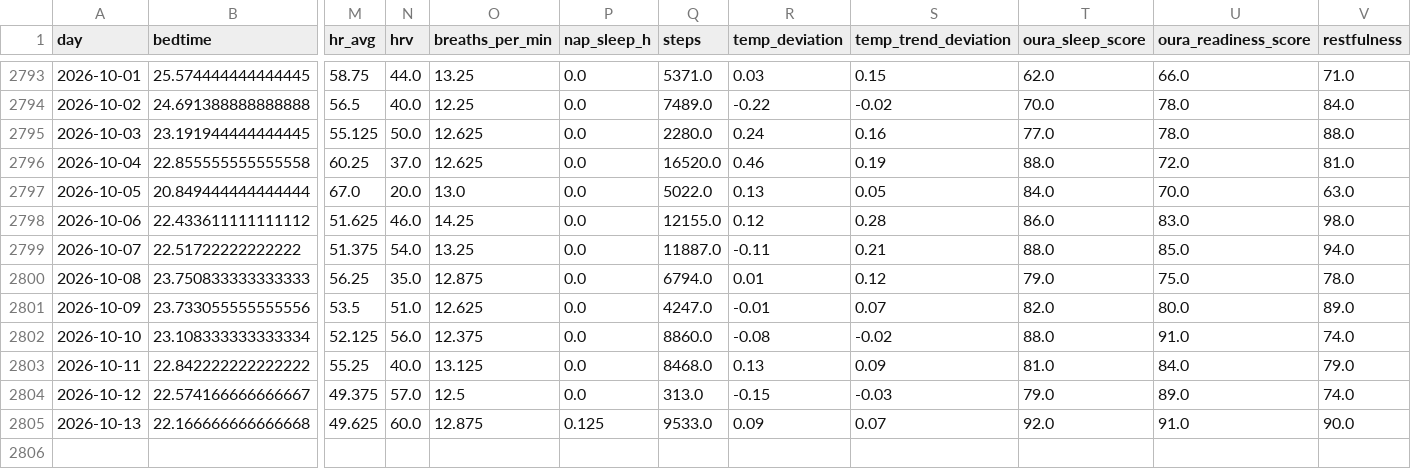
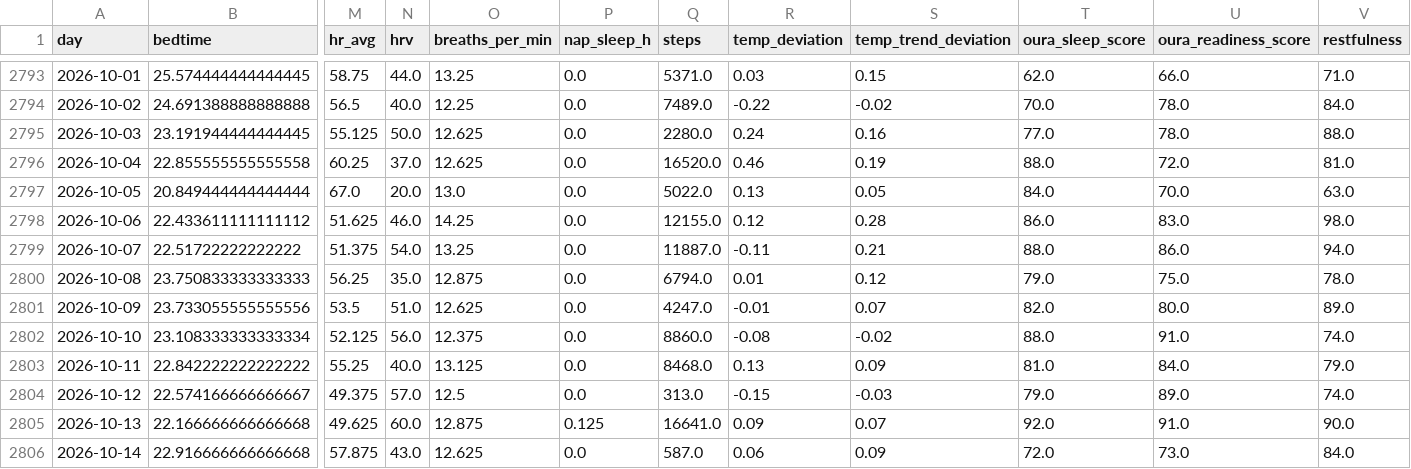
Before and after one commit to petedilworth/health-tracker, a CSV file: data/history.csv, drawn as a sheet; only a part is shown, gaps mark what is left out; rows hold the shown columns only; the diff names each change by its address in the sheet, - before the commit and + after, or states it on an @@ line.

```diff
--- a/data/history.csv
+++ b/data/history.csv
-U2799 (oura_readiness_score): 85.0
+U2799 (oura_readiness_score): 86.0
-Q2805 (steps): 9533.0
+Q2805 (steps): 16641.0
+row 2806: 2026-10-14 | 22.916666666666668 | 57.875 | 43.0 | 12.625 | 0.0 | 587.0 | 0.06 | 0.09 | 72.0 | 73.0 | 84.0
```
Also changed, not shown: 27 other files.
